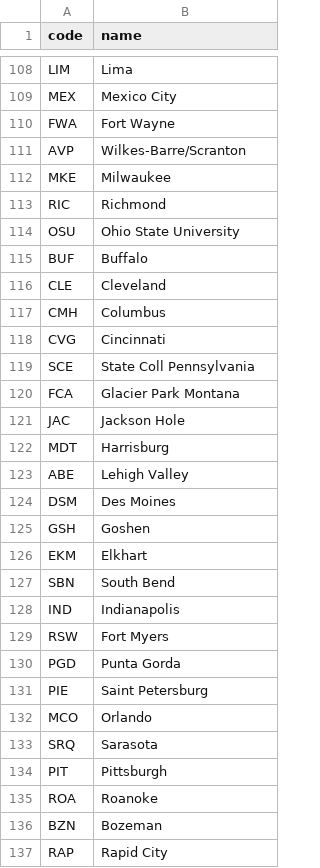
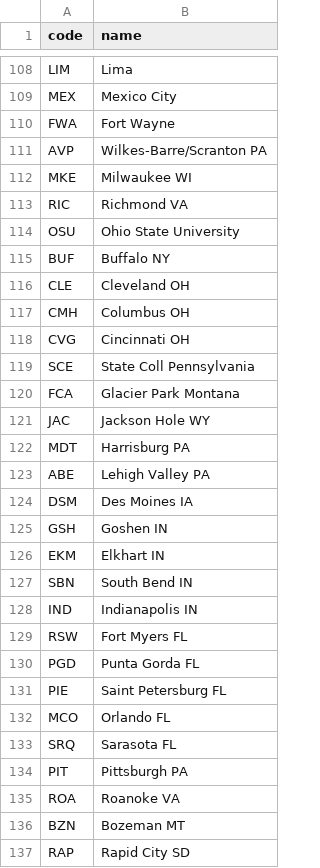
Before and after one commit to kds54/MMM-Planefinder, a CSV file: airports.csv, drawn as a sheet; only a part is shown, gaps mark what is left out; the diff covers the shown part only.

Commit message:
Update airports.csv

```diff
--- a/airports.csv
+++ b/airports.csv
@@ -110,28 +110,28 @@ MEX,Mexico City
 FWA,Fort Wayne
-AVP,Wilkes-Barre/Scranton
-MKE,Milwaukee
-RIC,Richmond
+AVP,Wilkes-Barre/Scranton PA
+MKE,Milwaukee WI
+RIC,Richmond VA
 OSU,Ohio State University
-BUF,Buffalo
-CLE,Cleveland
-CMH,Columbus
-CVG,Cincinnati
+BUF,Buffalo NY
+CLE,Cleveland OH
+CMH,Columbus OH
+CVG,Cincinnati OH
 SCE,State Coll Pennsylvania
 FCA,Glacier Park Montana
-JAC,Jackson Hole
-MDT,Harrisburg
-ABE,Lehigh Valley
-DSM,Des Moines
-GSH,Goshen
-EKM,Elkhart
-SBN,South Bend
-IND,Indianapolis
-RSW,Fort Myers
-PGD,Punta Gorda
-PIE,Saint Petersburg
-MCO,Orlando
-SRQ,Sarasota
-PIT,Pittsburgh
-ROA,Roanoke
-BZN,Bozeman
-RAP,Rapid City
+JAC,Jackson Hole WY
+MDT,Harrisburg PA
+ABE,Lehigh Valley PA
+DSM,Des Moines IA
+GSH,Goshen IN
+EKM,Elkhart IN
+SBN,South Bend IN
+IND,Indianapolis IN
+RSW,Fort Myers FL
+PGD,Punta Gorda FL
+PIE,Saint Petersburg FL
+MCO,Orlando FL
+SRQ,Sarasota FL
+PIT,Pittsburgh PA
+ROA,Roanoke VA
+BZN,Bozeman MT
+RAP,Rapid City SD
```
Also changed, not shown: 51 edited cells elsewhere in this file.
